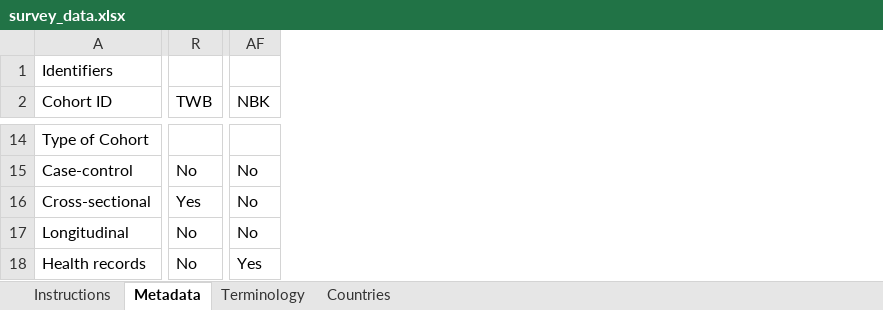
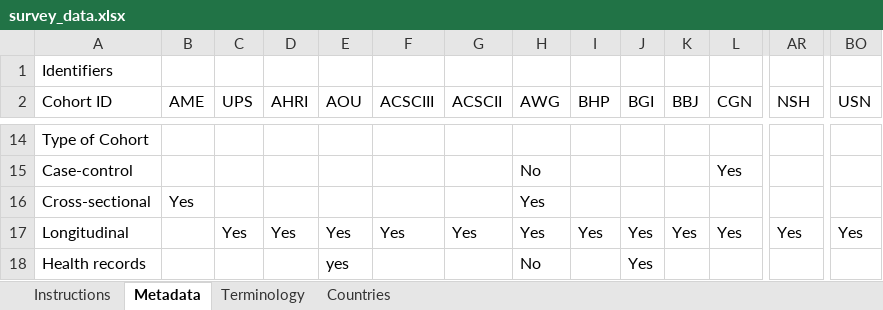
Before and after one commit to IHCC-cohorts/data-harmonization, an Excel workbook: data/survey_data.xlsx, sheet Metadata, drawn as a sheet; only a part is shown, gaps mark what is left out; values as stored, in another font and other column widths than the file's, no cell formats; conditional formats not drawn; addresses are those after the commit; the diff covers the shown part only; the diff names each change by its address in the sheet, - before the commit and + after, or states it on an @@ line.

```diff
--- a/data/survey_data.xlsx (sheet Metadata)
+++ b/data/survey_data.xlsx (sheet Metadata)
+column B (AME), row 16: Yes
+column C (UPS), row 17: Yes
+column D (AHRI), row 17: Yes
+column E (AOU), rows 17-18: Yes | yes
+column F (ACSCIII), row 17: Yes
+column G (ACSCII), row 17: Yes
+column H (AWG), rows 15-18: No | Yes | Yes | No
+column I (BHP), row 17: Yes
+column J (BGI), rows 17-18: Yes | Yes
+column K (BBJ), row 17: Yes
+column L (CGN), rows 15-17: Yes |  | Yes
-AR2: TWB
+AR2: NSH
-BO2: NBK
+BO2: USN
-AR15 (NSH): No
+AR15 (NSH): (empty)
-BO15:BO16 (USN): No
+BO15:BO16 (USN): (empty)
-AR16 (NSH): Yes
+AR16 (NSH): (empty)
-AR17 (NSH): No
+AR17 (NSH): Yes
-BO17 (USN): No
+BO17 (USN): Yes
-AR18 (NSH): No
+AR18 (NSH): (empty)
-BO18 (USN): Yes
+BO18 (USN): (empty)
```
Also changed, not shown: 3 added rows, 41 added columns, 34 removed columns and 405 edited cells elsewhere in this sheet, sheet Countries, cell formats, 4 other files.
